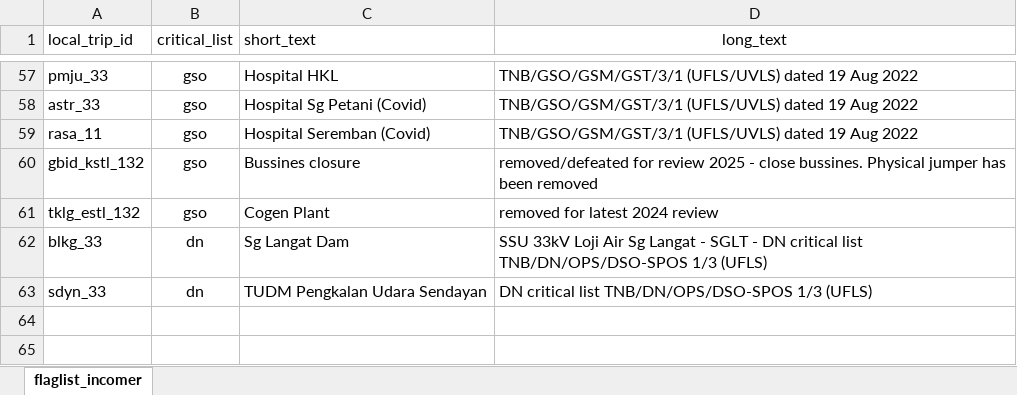
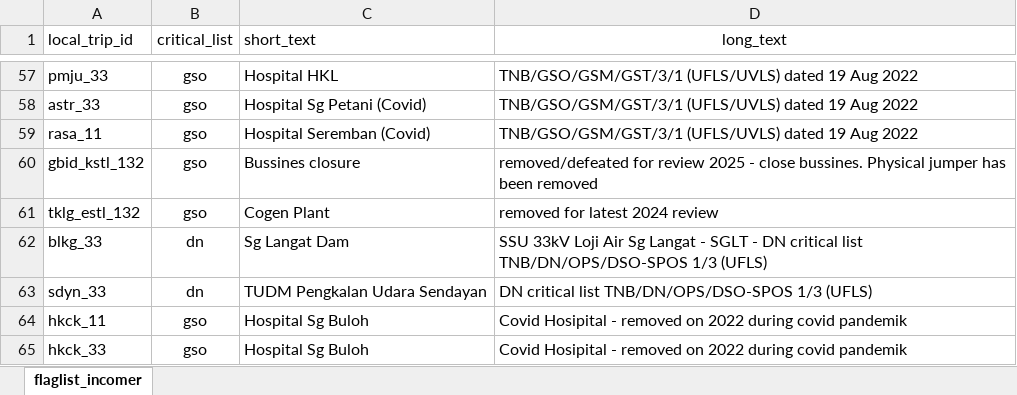
Before and after one commit to myza81/power_app, an Excel workbook: powerapp/data/flaglist.xlsx, sheet flaglist_incomer, drawn as a sheet; only a part is shown, gaps mark what is left out; values as stored, in another font and other column widths than the file's, no borders; the diff names each change by its address in the sheet, - before the commit and + after, or states it on an @@ line.

```diff
--- a/powerapp/data/flaglist.xlsx (sheet flaglist_incomer)
+++ b/powerapp/data/flaglist.xlsx (sheet flaglist_incomer)
+row 64: hkck_11 | gso | Hospital Sg Buloh | Covid Hosipital - removed on 2022 during covid pandemik
+row 65: hkck_33 | gso | Hospital Sg Buloh | Covid Hosipital - removed on 2022 during covid pandemik
```
Also changed, not shown: 2 other files.
